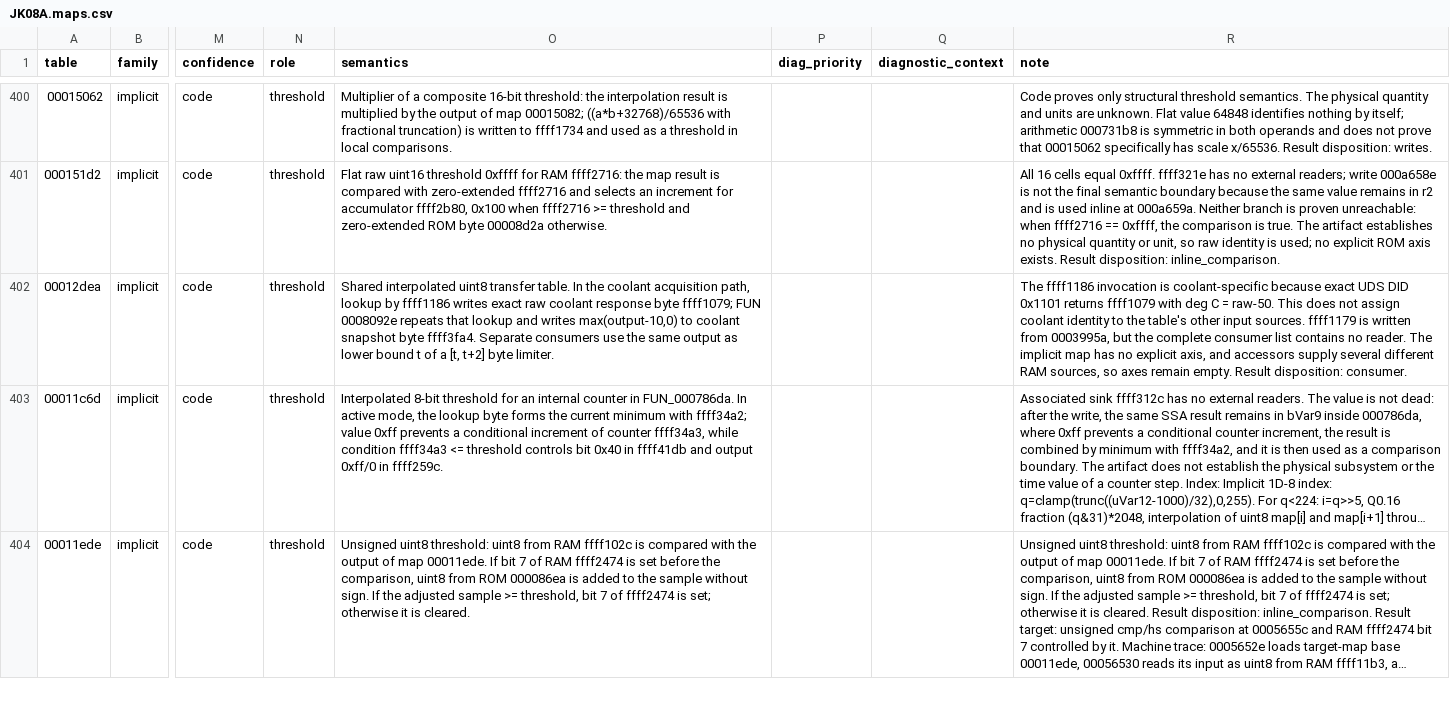
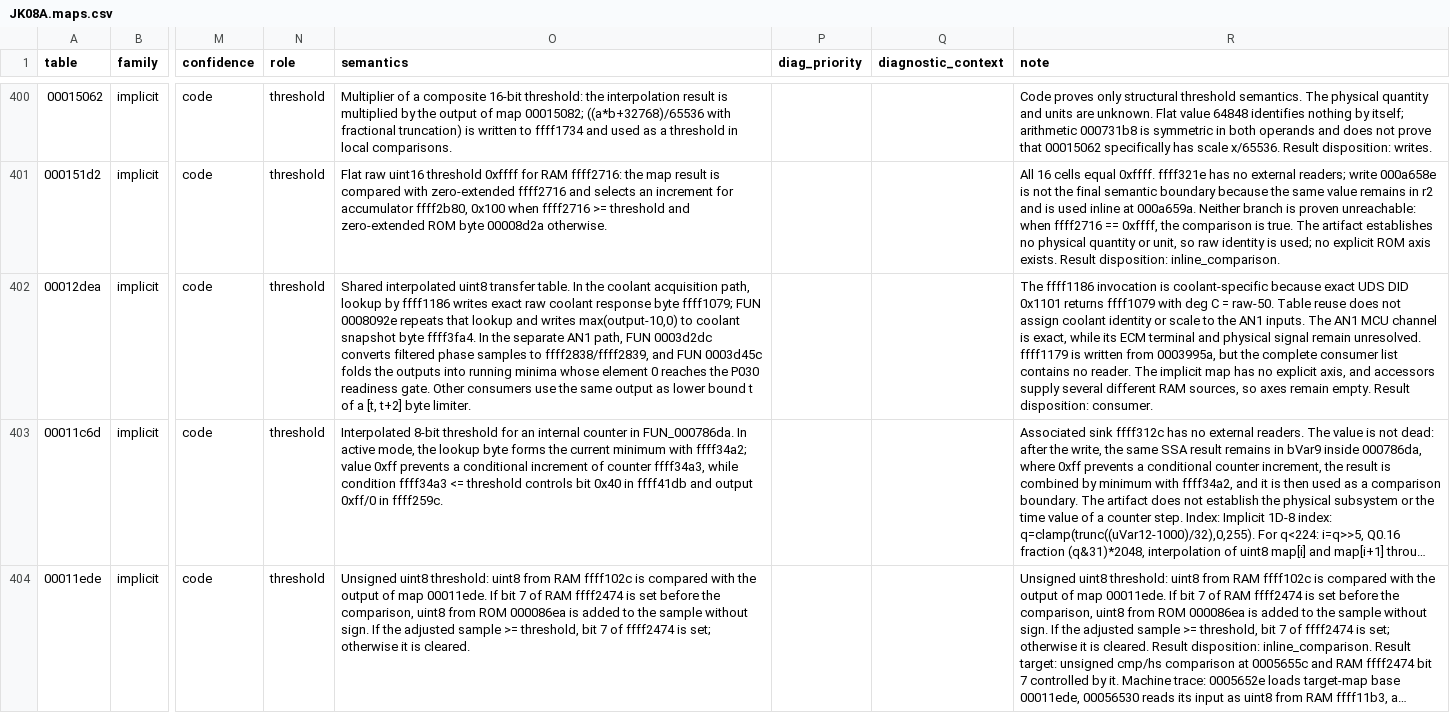
Before and after one commit to irudoy/v, a CSV file: defs/JK08A.maps.csv, drawn as a sheet; only a part is shown, gaps mark what is left out; long unchanged cells end in …; the diff names each change by its address in the sheet, - before the commit and + after, or states it on an @@ line.

```diff
--- a/defs/JK08A.maps.csv
+++ b/defs/JK08A.maps.csv
-O402 (semantics): …byte ffff3fa4. Separate consumers use…
+O402 (semantics): …byte ffff3fa4. In the separate AN1 path, FUN 0003d2dc converts filtered phase samples to ffff2838/ffff2839, and FUN 0003d45c folds the outputs into running minima whose element 0 reaches the P030 readiness gate. Other consumers use…
-R402 (note): …= raw-50. This does not assign coolant identity to the table's other input sources. ffff1179 is…
+R402 (note): …= raw-50. Table reuse does not assign coolant identity or scale to the AN1 inputs. The AN1 MCU channel is exact, while its ECM terminal and physical signal remain unresolved. ffff1179 is…
```
Also changed, not shown: defs/JK08A.findings.csv, defs/JK08A.funcs.csv, 3 other files.
